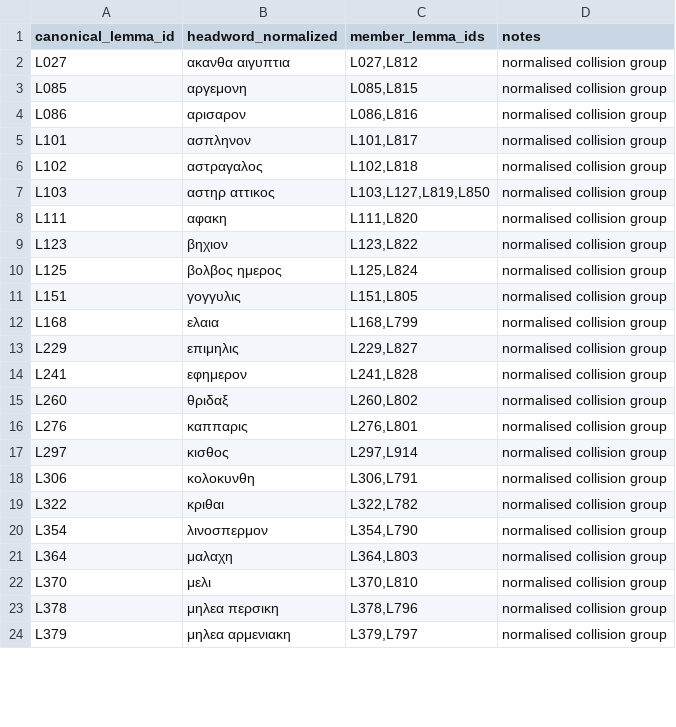
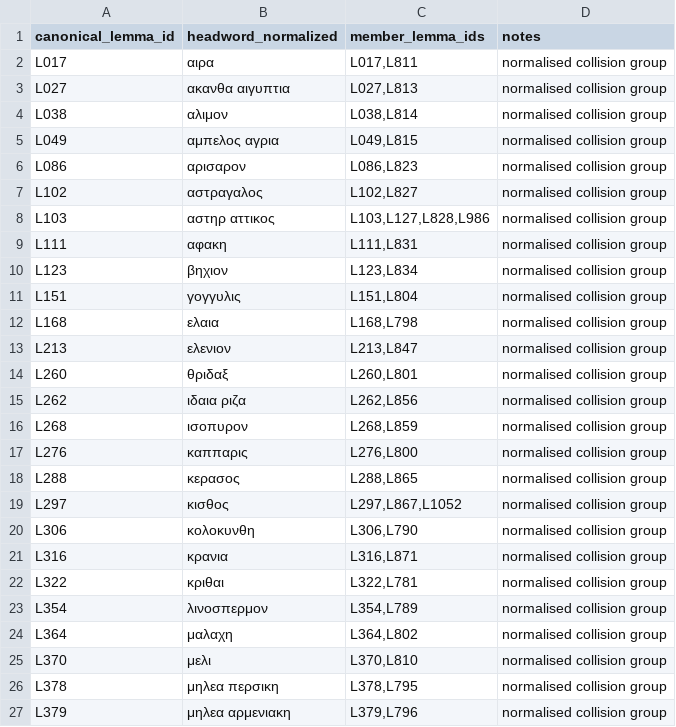
Before and after one commit to alchemiesofscent/ancient-simples, a CSV file: data-workbench/lemmata_canonical.csv, drawn as a sheet; only a part is shown; the diff covers the shown part only.

```diff
--- a/data-workbench/lemmata_canonical.csv
+++ b/data-workbench/lemmata_canonical.csv
@@ -1,24 +1,27 @@
 canonical_lemma_id,headword_normalized,member_lemma_ids,notes
-L027,ακανθα αιγυπτια,"L027,L812",normalised collision group
-L085,αργεμονη,"L085,L815",normalised collision group
-L086,αρισαρον,"L086,L816",normalised collision group
-L101,ασπληνον,"L101,L817",normalised collision group
-L102,αστραγαλος,"L102,L818",normalised collision group
-L103,αστηρ αττικος,"L103,L127,L819,L850",normalised collision group
-L111,αφακη,"L111,L820",normalised collision group
-L123,βηχιον,"L123,L822",normalised collision group
-L125,βολβος ημερος,"L125,L824",normalised collision group
-L151,γογγυλις,"L151,L805",normalised collision group
-L168,ελαια,"L168,L799",normalised collision group
-L229,επιμηλις,"L229,L827",normalised collision group
-L241,εφημερον,"L241,L828",normalised collision group
-L260,θριδαξ,"L260,L802",normalised collision group
-L276,καππαρις,"L276,L801",normalised collision group
-L297,κισθος,"L297,L914",normalised collision group
-L306,κολοκυνθη,"L306,L791",normalised collision group
-L322,κριθαι,"L322,L782",normalised collision group
-L354,λινοσπερμον,"L354,L790",normalised collision group
-L364,μαλαχη,"L364,L803",normalised collision group
+L017,αιρα,"L017,L811",normalised collision group
+L027,ακανθα αιγυπτια,"L027,L813",normalised collision group
+L038,αλιμον,"L038,L814",normalised collision group
+L049,αμπελος αγρια,"L049,L815",normalised collision group
+L086,αρισαρον,"L086,L823",normalised collision group
+L102,αστραγαλος,"L102,L827",normalised collision group
+L103,αστηρ αττικος,"L103,L127,L828,L986",normalised collision group
+L111,αφακη,"L111,L831",normalised collision group
+L123,βηχιον,"L123,L834",normalised collision group
+L151,γογγυλις,"L151,L804",normalised collision group
+L168,ελαια,"L168,L798",normalised collision group
+L213,ελενιον,"L213,L847",normalised collision group
+L260,θριδαξ,"L260,L801",normalised collision group
+L262,ιδαια ριζα,"L262,L856",normalised collision group
+L268,ισοπυρον,"L268,L859",normalised collision group
+L276,καππαρις,"L276,L800",normalised collision group
+L288,κερασος,"L288,L865",normalised collision group
+L297,κισθος,"L297,L867,L1052",normalised collision group
+L306,κολοκυνθη,"L306,L790",normalised collision group
+L316,κρανια,"L316,L871",normalised collision group
+L322,κριθαι,"L322,L781",normalised collision group
+L354,λινοσπερμον,"L354,L789",normalised collision group
+L364,μαλαχη,"L364,L802",normalised collision group
 L370,μελι,"L370,L810",normalised collision group
-L378,μηλεα περσικη,"L378,L796",normalised collision group
-L379,μηλεα αρμενιακη,"L379,L797",normalised collision group
+L378,μηλεα περσικη,"L378,L795",normalised collision group
+L379,μηλεα αρμενιακη,"L379,L796",normalised collision group
```
Also changed, not shown: 13 added rows, 4 removed rows and 30 edited cells elsewhere in this file, data-workbench/entry_preparations.csv, data-workbench/lemmata_review.csv, 22 other files.
